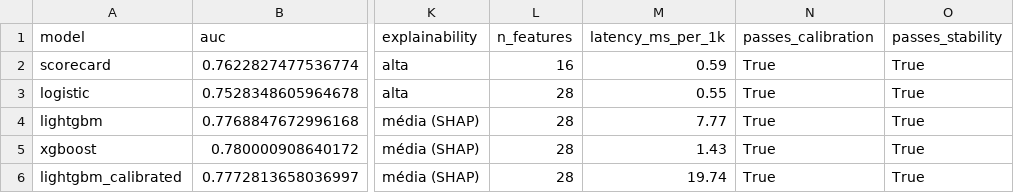
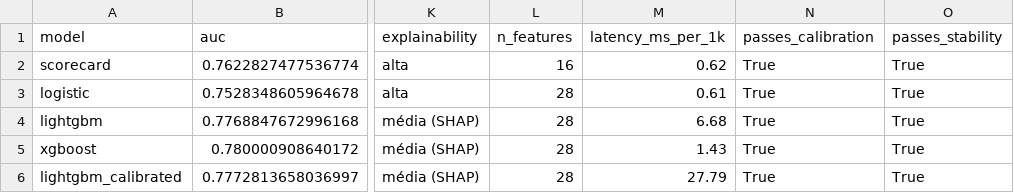
Before and after one commit to Yuri-Fernando/RiskCredit, a CSV file: reports/v3/champion_challenger.csv, drawn as a sheet; only a part is shown, gaps mark what is left out; the diff names each change by its address in the sheet, - before the commit and + after, or states it on an @@ line.

```diff
--- a/reports/v3/champion_challenger.csv
+++ b/reports/v3/champion_challenger.csv
-M2 (latency_ms_per_1k): 0.59
+M2 (latency_ms_per_1k): 0.62
-M3 (latency_ms_per_1k): 0.55
+M3 (latency_ms_per_1k): 0.61
-M4 (latency_ms_per_1k): 7.77
+M4 (latency_ms_per_1k): 6.68
-M6 (latency_ms_per_1k): 19.74
+M6 (latency_ms_per_1k): 27.79
```
Also changed, not shown: 7 other files.
